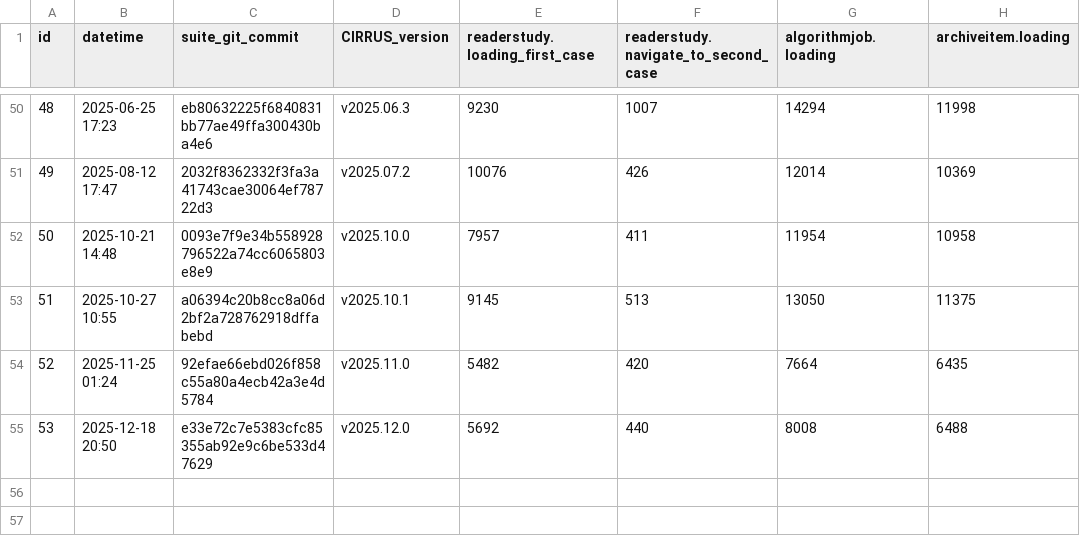
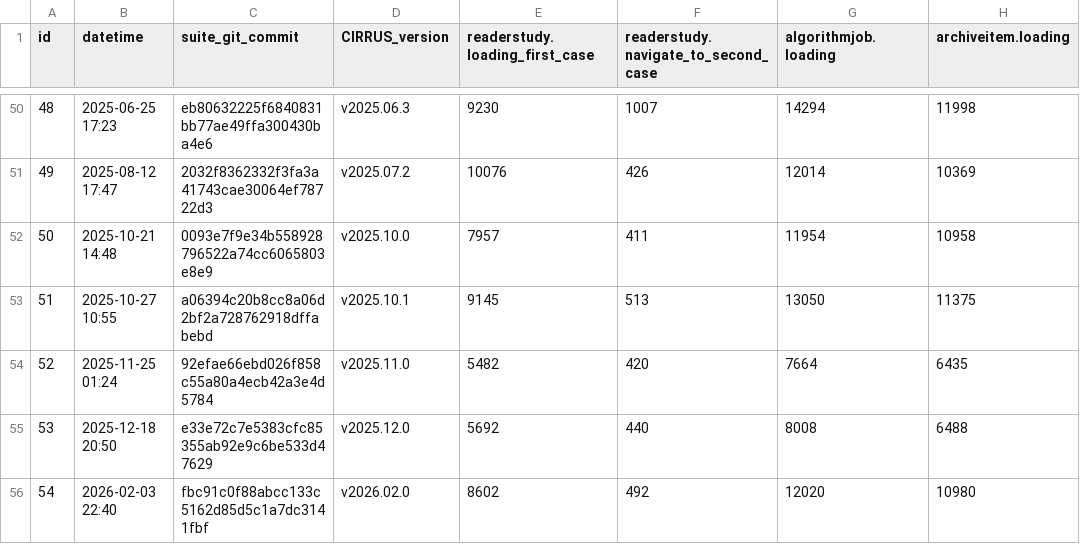
Before and after one commit to DIAGNijmegen/rse-cirrus-benchmark-suite, a CSV file: data/benchmarks.csv, drawn as a sheet; only a part is shown, gaps mark what is left out.

```diff
--- a/data/benchmarks.csv
+++ b/data/benchmarks.csv
@@ -55 +55,2 @@ id,datetime,suite_git_commit,CIRRUS_version,readerstudy.loading_first_case,reade
 53,2025-12-18 20:50,e33e72c7e5383cfc85355ab92e9c6be533d47629,v2025.12.0,5692,440,8008,6488
+54,2026-02-03 22:40,fbc91c0f88abcc133c5162d85d5c1a7dc3141fbf,v2026.02.0,8602,492,12020,10980
```
Also changed, not shown: 2 other files.
